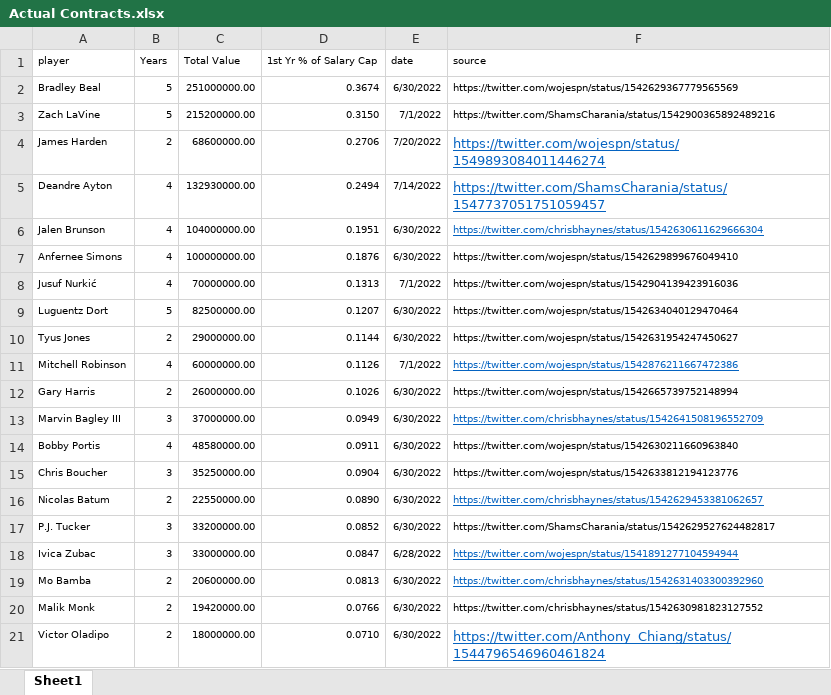
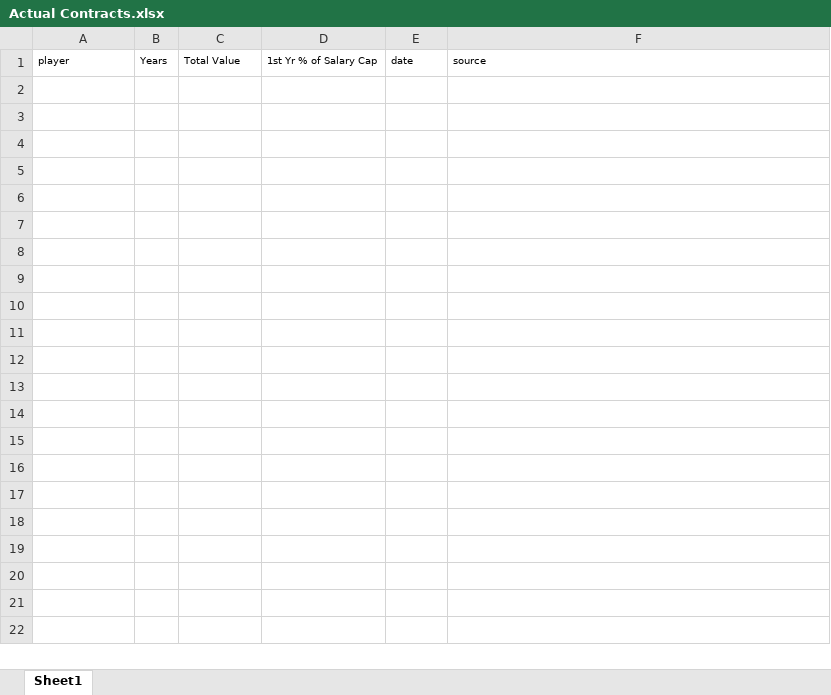
Before and after one commit to sumitrodatta/nba-free-agency-dashboard, an Excel workbook: Data/Actual Contracts.xlsx, sheet Sheet1, drawn as a sheet; only a part is shown; values as stored, in another font and other column widths than the file's, no borders; the diff covers the shown part only; the diff names each change by its address in the sheet, - before the commit and + after, or states it on an @@ line.

Commit message:
2023 update
data refresh

add similarity scores csv using git lfs since file larger than 100 MB

separate options table into club & player

separate free agents into rfa & ufa

change default selected in similarity input to vorp leader rather than alphabetical

```diff
--- a/Data/Actual Contracts.xlsx (sheet Sheet1)
+++ b/Data/Actual Contracts.xlsx (sheet Sheet1)
-row 2: Bradley Beal | 5 | 251000000.00 | 0.3674 | 6/30/2022 | https://twitter.com/wojespn/status/1542629367779565569
-row 3: Zach LaVine | 5 | 215200000.00 | 0.3150 | 7/1/2022 | https://twitter.com/ShamsCharania/status/1542900365892489216
-row 4: James Harden | 2 | 68600000.00 | 0.2706 | 7/20/2022 | https://twitter.com/wojespn/status/1549893084011446274
-row 5: Deandre Ayton | 4 | 132930000.00 | 0.2494 | 7/14/2022 | https://twitter.com/ShamsCharania/status/1547737051751059457
-row 6: Jalen Brunson | 4 | 104000000.00 | 0.1951 | 6/30/2022 | https://twitter.com/chrisbhaynes/status/1542630611629666304
-row 7: Anfernee Simons | 4 | 100000000.00 | 0.1876 | 6/30/2022 | https://twitter.com/wojespn/status/1542629899676049410
-row 8: Jusuf Nurkić | 4 | 70000000.00 | 0.1313 | 7/1/2022 | https://twitter.com/wojespn/status/1542904139423916036
-row 9: Luguentz Dort | 5 | 82500000.00 | 0.1207 | 6/30/2022 | https://twitter.com/wojespn/status/1542634040129470464
-row 10: Tyus Jones | 2 | 29000000.00 | 0.1144 | 6/30/2022 | https://twitter.com/wojespn/status/1542631954247450627
-row 11: Mitchell Robinson | 4 | 60000000.00 | 0.1126 | 7/1/2022 | https://twitter.com/wojespn/status/1542876211667472386
-row 12: Gary Harris | 2 | 26000000.00 | 0.1026 | 6/30/2022 | https://twitter.com/wojespn/status/1542665739752148994
-row 13: Marvin Bagley III | 3 | 37000000.00 | 0.0949 | 6/30/2022 | https://twitter.com/chrisbhaynes/status/1542641508196552709
-row 14: Bobby Portis | 4 | 48580000.00 | 0.0911 | 6/30/2022 | https://twitter.com/wojespn/status/1542630211660963840
-row 15: Chris Boucher | 3 | 35250000.00 | 0.0904 | 6/30/2022 | https://twitter.com/wojespn/status/1542633812194123776
-row 16: Nicolas Batum | 2 | 22550000.00 | 0.0890 | 6/30/2022 | https://twitter.com/chrisbhaynes/status/1542629453381062657
-row 17: P.J. Tucker | 3 | 33200000.00 | 0.0852 | 6/30/2022 | https://twitter.com/ShamsCharania/status/1542629527624482817
-row 18: Ivica Zubac | 3 | 33000000.00 | 0.0847 | 6/28/2022 | https://twitter.com/wojespn/status/1541891277104594944
-row 19: Mo Bamba | 2 | 20600000.00 | 0.0813 | 6/30/2022 | https://twitter.com/chrisbhaynes/status/1542631403300392960
-row 20: Malik Monk | 2 | 19420000.00 | 0.0766 | 6/30/2022 | https://twitter.com/chrisbhaynes/status/1542630981823127552
-row 21: Victor Oladipo | 2 | 18000000.00 | 0.0710 | 6/30/2022 | https://twitter.com/Anthony_Chiang/status/1544796546960461824
```
Also changed, not shown: 98 removed rows elsewhere in this sheet, 27 other files.
